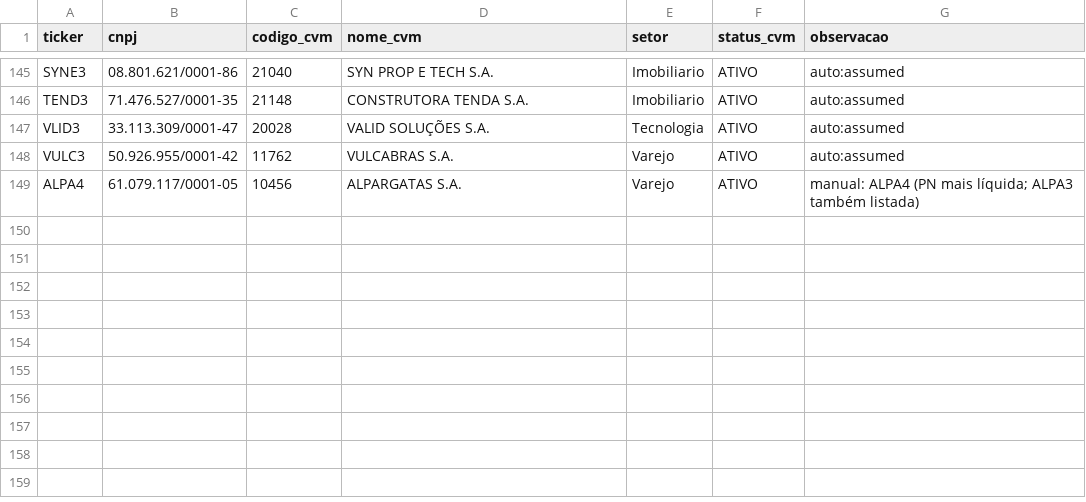
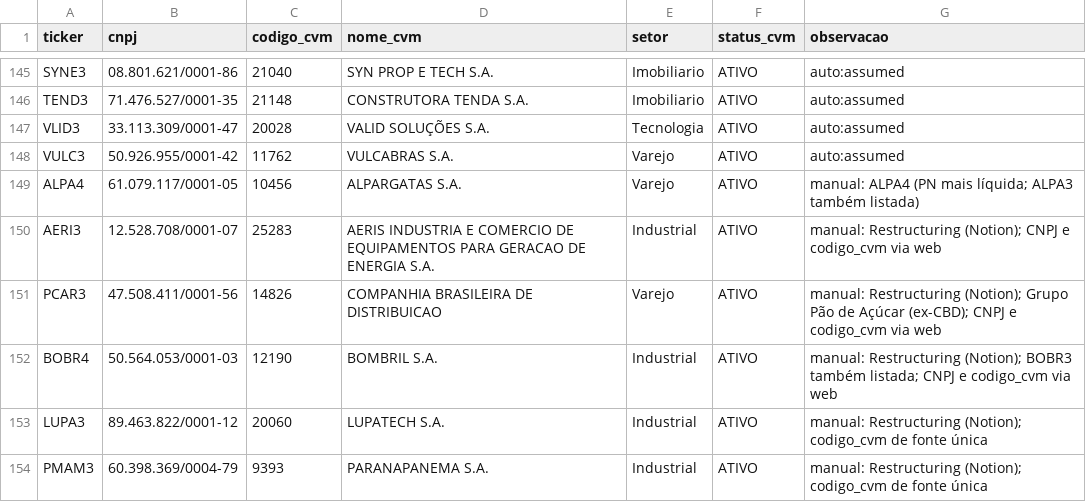
Before and after one commit to lbarretos/cvm-research, a CSV file: watchlist.csv, drawn as a sheet; only a part is shown, gaps mark what is left out.

```diff
--- a/watchlist.csv
+++ b/watchlist.csv
@@ -149 +149,6 @@ VULC3,50.926.955/0001-42,11762,VULCABRAS S.A.,Varejo,ATIVO,auto:assumed
 ALPA4,61.079.117/0001-05,10456,ALPARGATAS S.A.,Varejo,ATIVO,manual: ALPA4 (PN mais líquida; ALPA3 também listada)
+AERI3,12.528.708/0001-07,25283,AERIS INDUSTRIA E COMERCIO DE EQUIPAMENTOS PARA GERACAO DE ENERGIA S.A.,Industrial,ATIVO,manual: Restructuring (Notion); CNPJ e codigo_cvm via web
+PCAR3,47.508.411/0001-56,14826,COMPANHIA BRASILEIRA DE DISTRIBUICAO,Varejo,ATIVO,manual: Restructuring (Notion); Grupo Pão de Açúcar (ex-CBD); CNPJ e codigo_cvm via web
+BOBR4,50.564.053/0001-03,12190,BOMBRIL S.A.,Industrial,ATIVO,manual: Restructuring (Notion); BOBR3 também listada; CNPJ e codigo_cvm via web
+LUPA3,89.463.822/0001-12,20060,LUPATECH S.A.,Industrial,ATIVO,manual: Restructuring (Notion); codigo_cvm de fonte única
+PMAM3,60.398.369/0004-79,9393,PARANAPANEMA S.A.,Industrial,ATIVO,manual: Restructuring (Notion); codigo_cvm de fonte única
```
Also changed, not shown: 1 other file.
